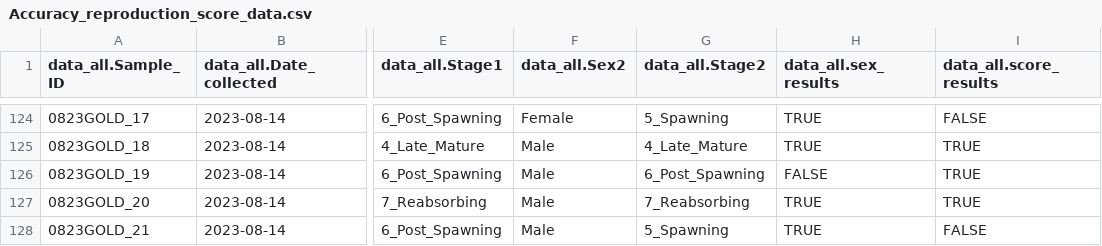
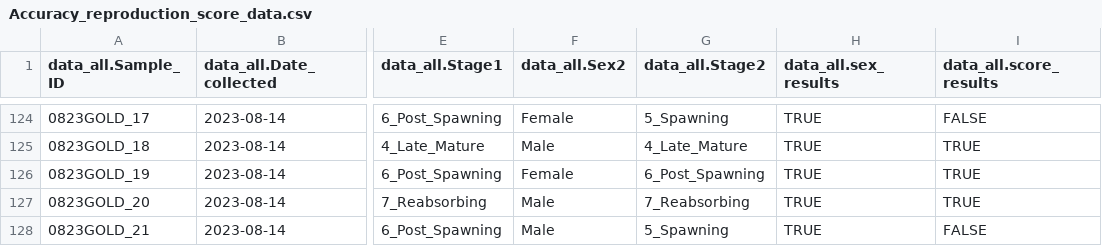
Before and after one commit to NEFSC/EAD-ASEB_EPA_LISS_Disease_Surveillance, a CSV file: Lab_Data_Reproduction/output/Accuracy_reproduction_score_data.csv, drawn as a sheet; only a part is shown, gaps mark what is left out; the diff names each change by its address in the sheet, - before the commit and + after, or states it on an @@ line.

```diff
--- a/Lab_Data_Reproduction/output/Accuracy_reproduction_score_data.csv
+++ b/Lab_Data_Reproduction/output/Accuracy_reproduction_score_data.csv
-F126 (data_all.Sex2): Male
+F126 (data_all.Sex2): Female
-H126 (data_all.sex_results): FALSE
+H126 (data_all.sex_results): TRUE
```
Also changed, not shown: Lab_Data_Reproduction/raw_data/0823GOLD_Gonad_Scoring.csv, Master_files/gonad_scoring_all_data.csv.
